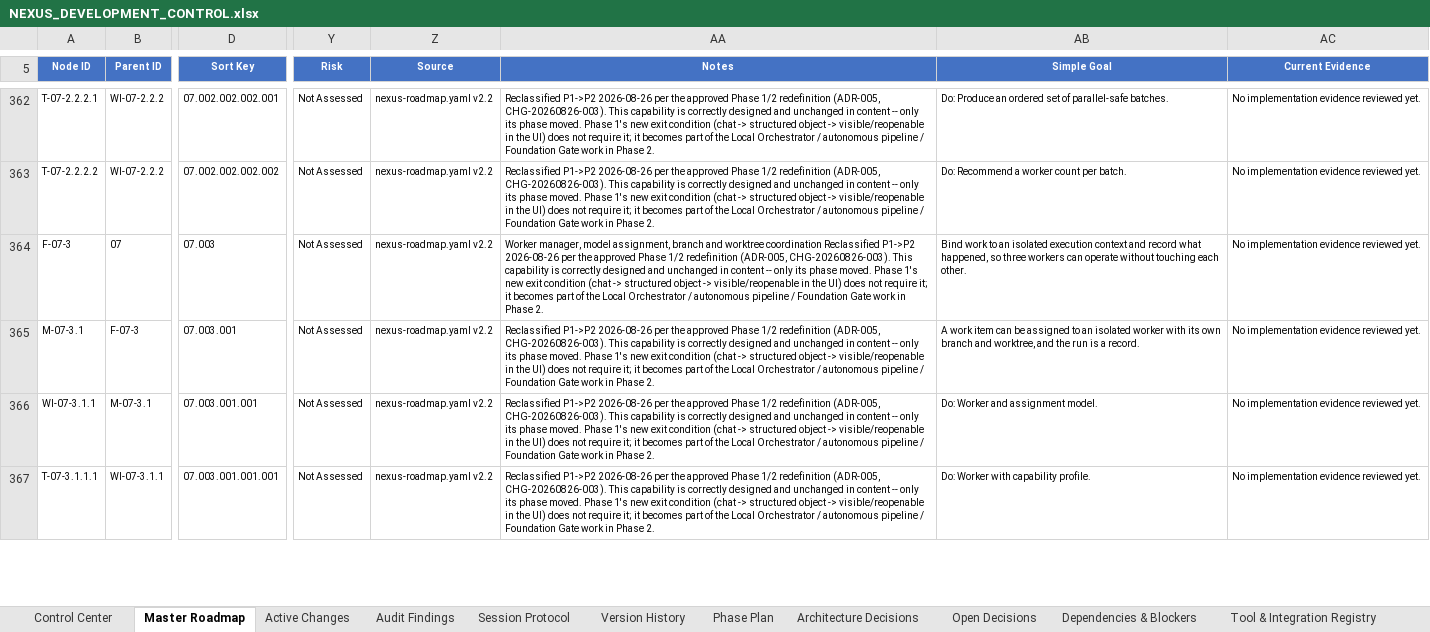
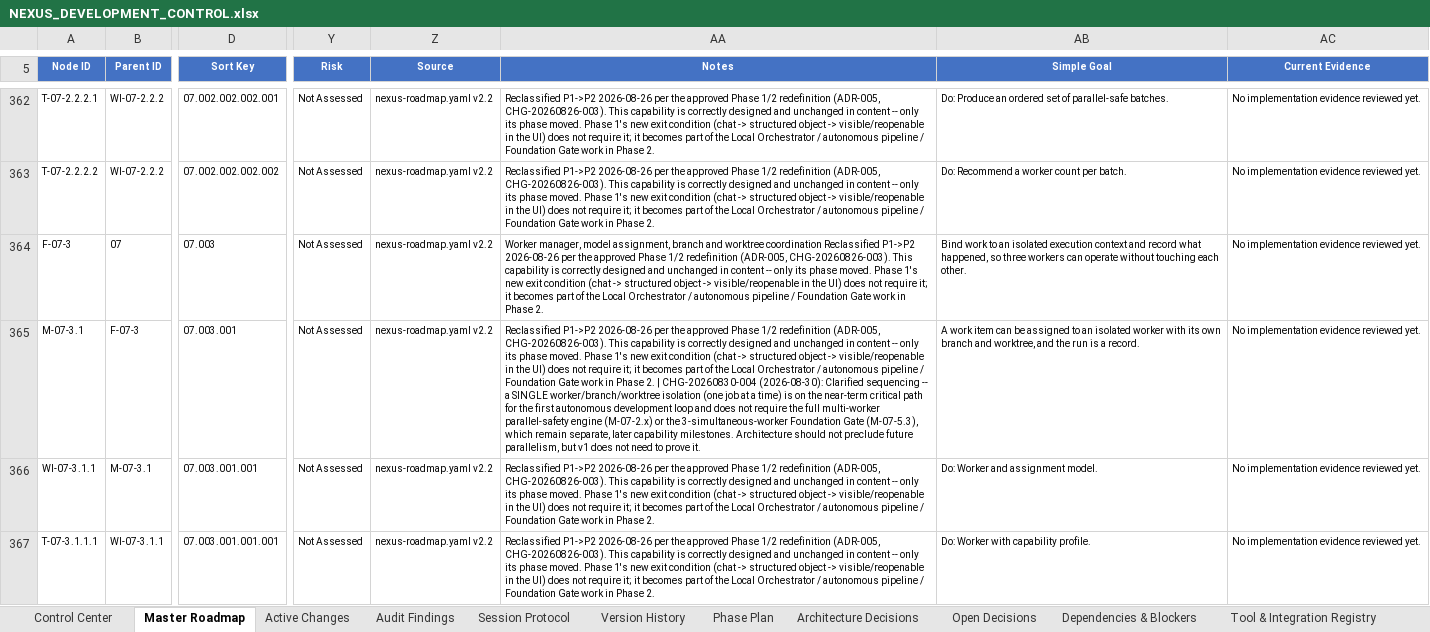
Before and after one commit to prtcare/Nexus.Developer, an Excel workbook: NEXUS_DEVELOPMENT_CONTROL.xlsx, sheet Master Roadmap, drawn as a sheet; only a part is shown, gaps mark what is left out; values as stored, in another font and other column widths than the file's, no borders; conditional formats and table styles not drawn; the diff covers the shown part only; the diff names each change by its address in the sheet, - before the commit and + after, or states it on an @@ line.

Commit message:
chg: CHG-20260830-004 workbook v3.15 - autonomous dev loop comparison + minimal reprioritization

```diff
--- a/NEXUS_DEVELOPMENT_CONTROL.xlsx (sheet Master Roadmap)
+++ b/NEXUS_DEVELOPMENT_CONTROL.xlsx (sheet Master Roadmap)
-AA365 (Notes): …Phase 2.
+AA365 (Notes): …Phase 2. | CHG-20260830-004 (2026-08-30): Clarified sequencing -- a SINGLE worker/branch/worktree isolation (one job at a time) is on the near-term critical path for the first autonomous development loop and does not require the full multi-worker parallel-safety engine (M-07-2.x) or the 3-simultaneous-worker Foundation Gate (M-07-5.3), which remain separate, later capability milestones. Architecture should not preclude future parallelism, but v1 does not need to prove it.
```
Also changed, not shown: 1 added row and 14 edited cells elsewhere in this sheet, sheet Active Changes, sheet Activity Log, sheet Open Decisions, sheet Control Center.
